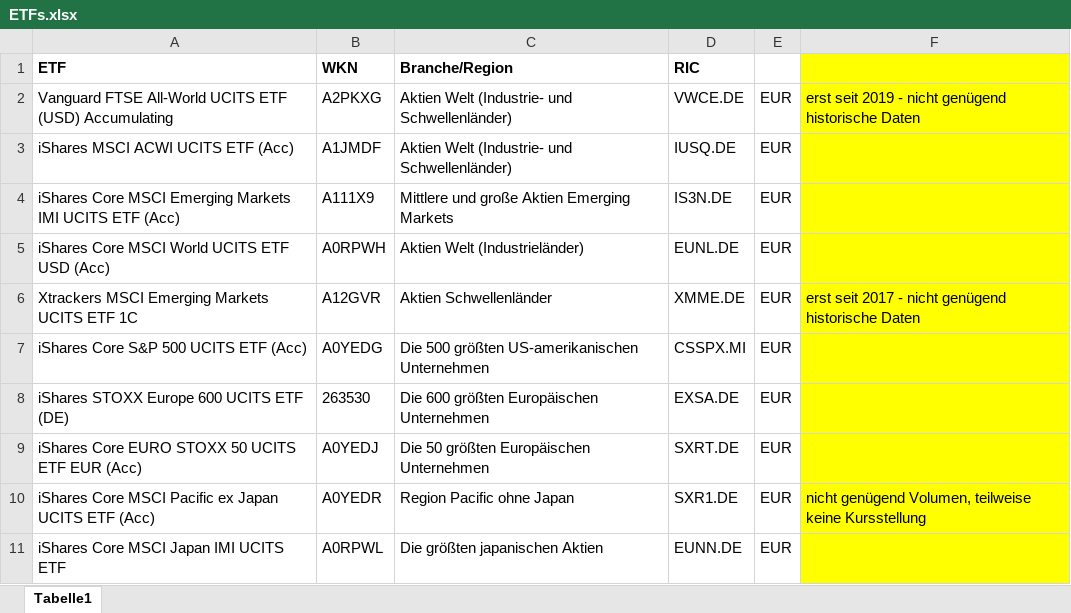
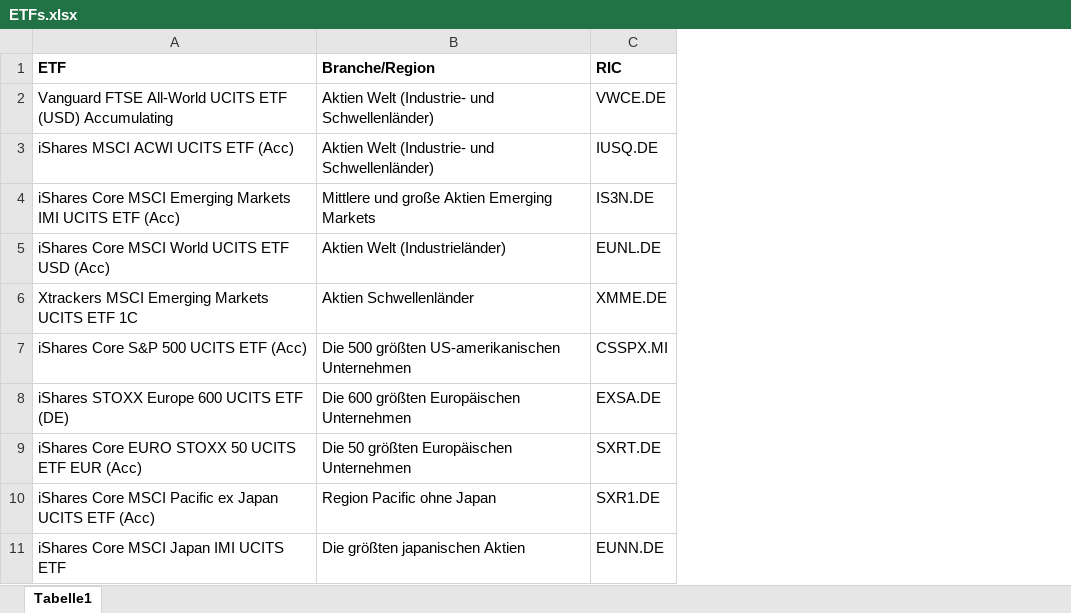
Before and after one commit to JueNaw/ETF-Sparplan-Rechner, an Excel workbook: ETFs.xlsx, sheet Tabelle1, drawn as a sheet; only a part is shown; values as stored, in another font and other column widths than the file's, no borders; the diff names each change by its address in the sheet, - before the commit and + after, or states it on an @@ line.

```diff
--- a/ETFs.xlsx (sheet Tabelle1)
+++ b/ETFs.xlsx (sheet Tabelle1)
-column B (WKN), rows 2-11: A2PKXG | A1JMDF | A111X9 | A0RPWH | A12GVR | A0YEDG | 263530 | A0YEDJ | A0YEDR | A0RPWL
-column E, rows 2-11: all EUR
-column F, rows 2-10: erst seit 2019 - nicht genügend historische Daten |  |  |  | erst seit 2017 - nicht genügend historische Daten |  |  |  | nicht genügend Volumen, teilweise keine Kursstellung
```
Also changed, not shown: 1 other file.
